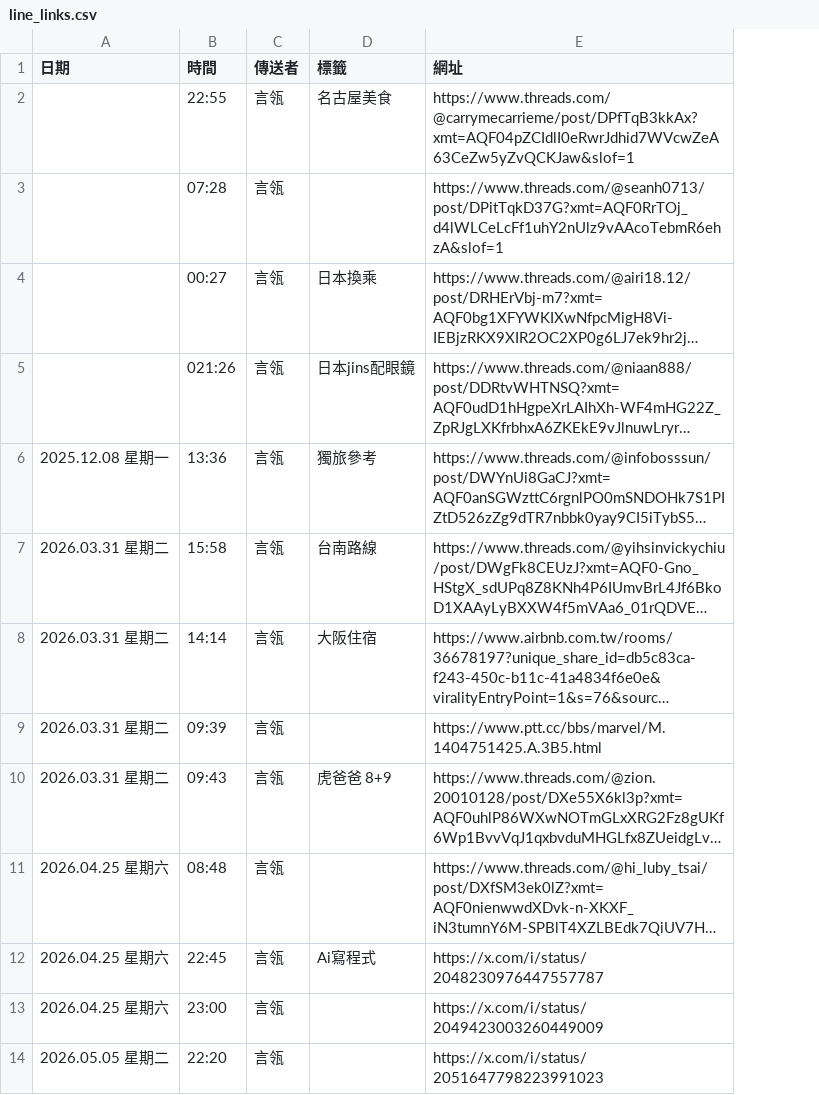
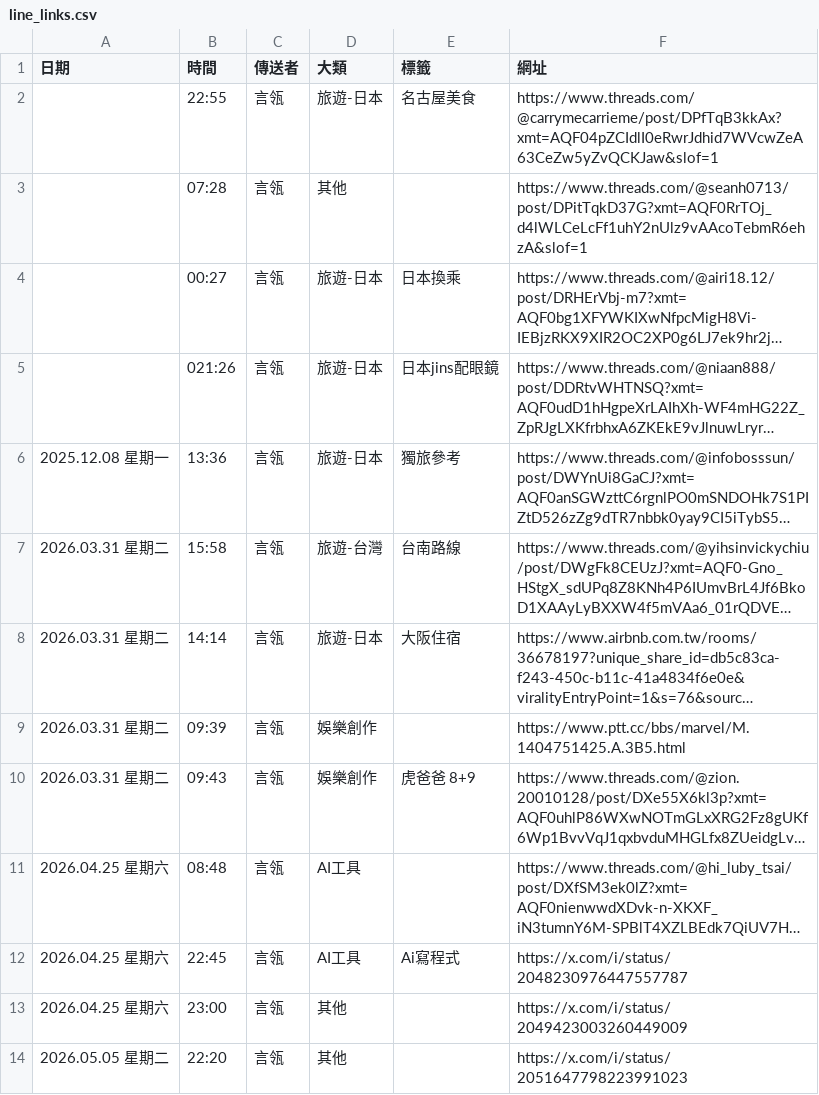
Before and after one commit to niku0000/niku0000, a CSV file: line_links.csv, drawn as a sheet; only a part is shown; long unchanged cells end in …; the diff names each change by its address in the sheet, - before the commit and + after, or states it on an @@ line.

```diff
--- a/line_links.csv
+++ b/line_links.csv
+column D (大類), rows 2-14: 旅遊-日本 | 其他 | 旅遊-日本 | 旅遊-日本 | 旅遊-日本 | 旅遊-台灣 | 旅遊-日本 | 娛樂創作 | 娛樂創作 | AI工具 | AI工具 | 其他 | 其他
```
Also changed, not shown: 1 other file.
